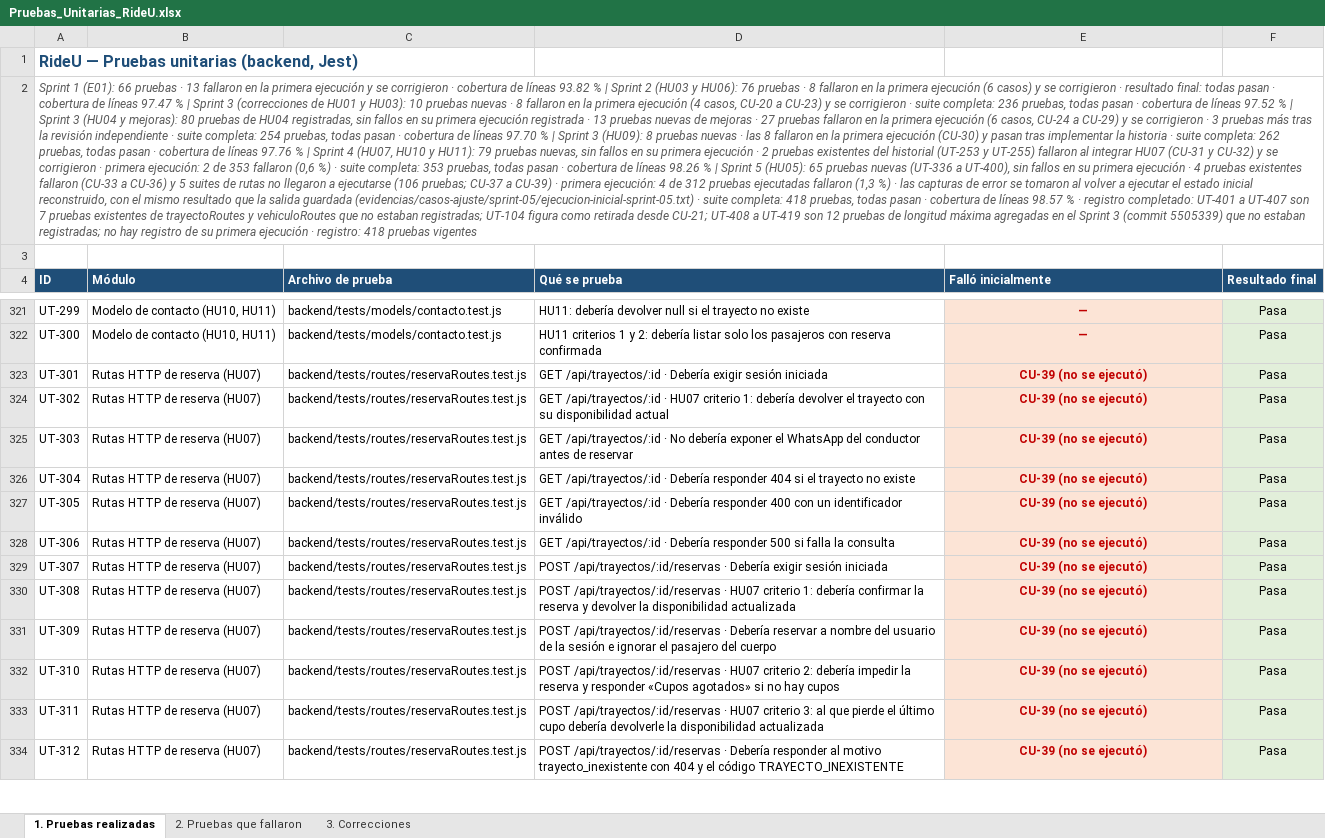
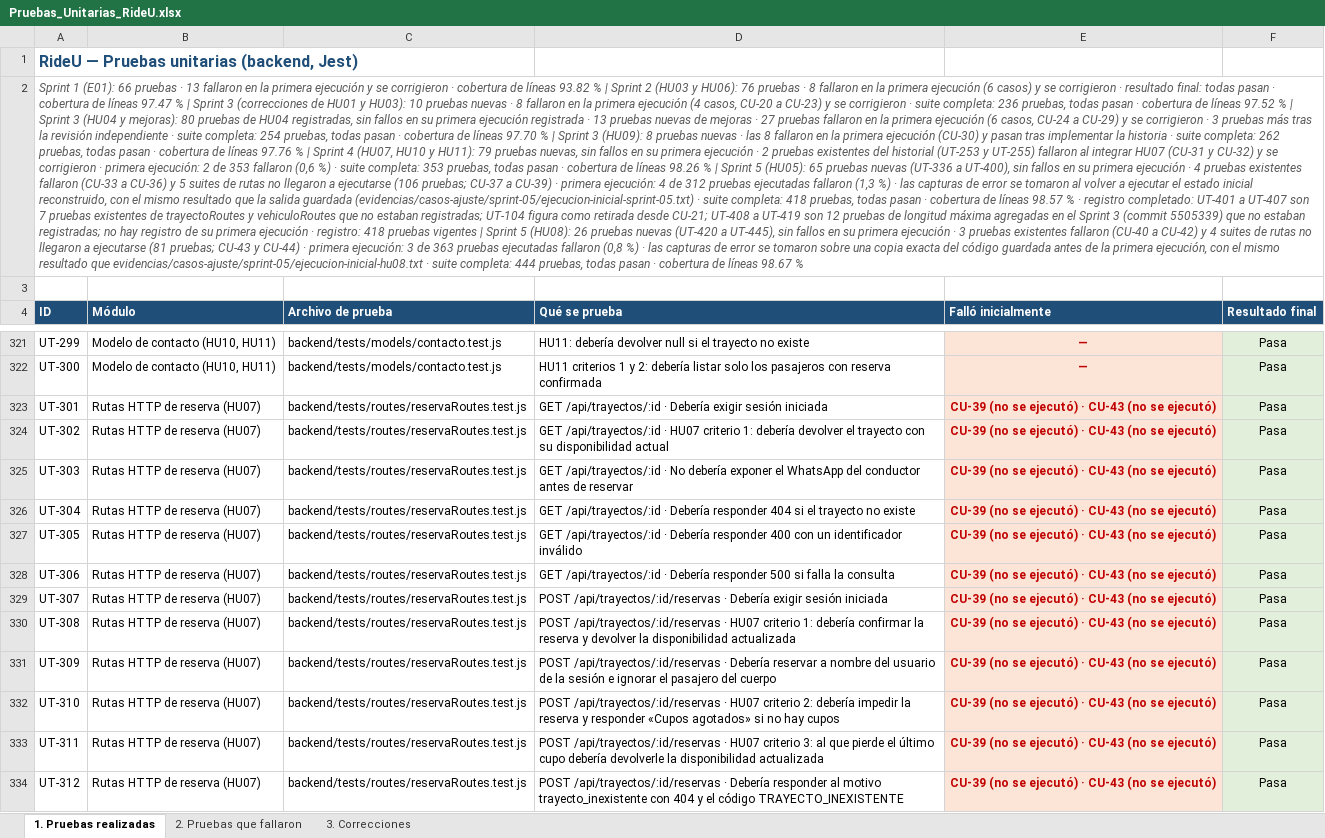
Before and after one commit to Unicauca-RIDEU/rideu, an Excel workbook: documentacion/pruebas-unitarias/Pruebas_Unitarias_RideU.xlsx, sheet 1. Pruebas realizadas, drawn as a sheet; only a part is shown, gaps mark what is left out; values as stored, in another font and other column widths than the file's, no borders; the diff covers the shown part only; the diff names each change by its address in the sheet, - before the commit and + after, or states it on an @@ line.

Commit message:
docs(HU08): registro de pruebas unitarias de HU08
Registra UT-420 a UT-445 y CU-40 a CU-44.

```diff
--- a/documentacion/pruebas-unitarias/Pruebas_Unitarias_RideU.xlsx (sheet 1. Pruebas realizadas)
+++ b/documentacion/pruebas-unitarias/Pruebas_Unitarias_RideU.xlsx (sheet 1. Pruebas realizadas)
-A2 (ID): …pruebas vigentes
+A2 (ID): …pruebas vigentes | Sprint 5 (HU08): 26 pruebas nuevas (UT-420 a UT-445), sin fallos en su primera ejecución · 3 pruebas existentes fallaron (CU-40 a CU-42) y 4 suites de rutas no llegaron a ejecutarse (81 pruebas; CU-43 y CU-44) · primera ejecución: 3 de 363 pruebas ejecutadas fallaron (0,8 %) · las capturas de error se tomaron sobre una copia exacta del código guardada antes de la primera ejecución, con el mismo resultado que evidencias/casos-ajuste/sprint-05/ejecucion-inicial-hu08.txt · suite completa: 444 pruebas, todas pasan · cobertura de líneas 98.67 %
-E323:E334 (Falló inicialmente): CU-39 (no se ejecutó)
+E323:E334 (Falló inicialmente): CU-39 (no se ejecutó) · CU-43 (no se ejecutó)
```
Also changed, not shown: 26 added rows and 72 edited cells elsewhere in this sheet, sheet 2. Pruebas que fallaron, sheet 3. Correcciones.
